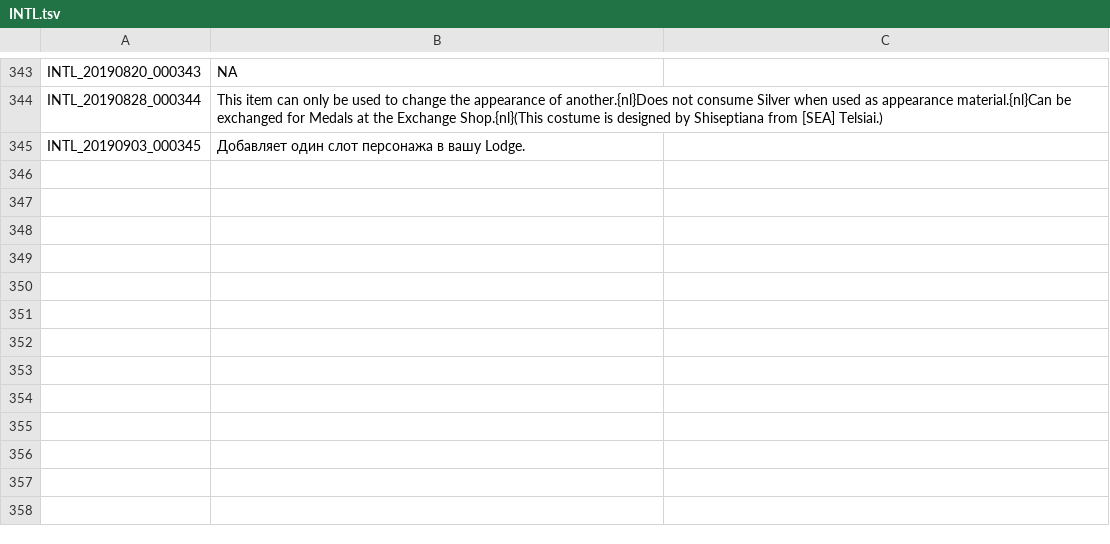
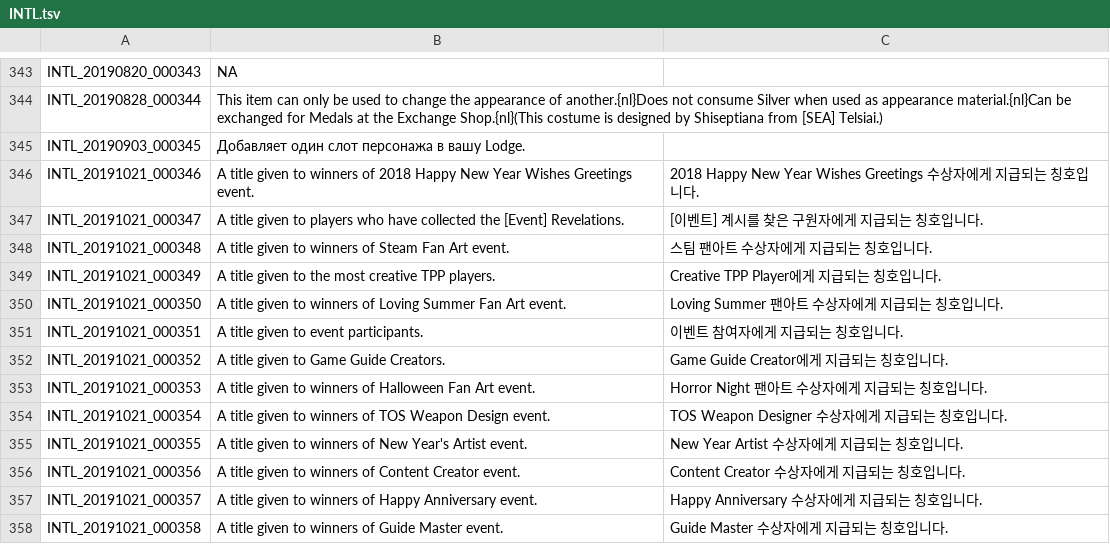
Before and after one commit to Treeofsavior/RussianTranslation, a TSV file: INTL.tsv, drawn as a sheet; only a part is shown, gaps mark what is left out; the diff names each change by its address in the sheet, - before the commit and + after, or states it on an @@ line.

```diff
--- a/INTL.tsv
+++ b/INTL.tsv
+row 346: INTL_20191021_000346 | A title given to winners of 2018 Happy New Year Wishes Greetings event. | 2018 Happy New Year Wishes Greetings 수상자에게 지급되는 칭호입니다.
+row 347: INTL_20191021_000347 | A title given to players who have collected the [Event] Revelations. | [이벤트] 계시를 찾은 구원자에게 지급되는 칭호입니다.
+row 348: INTL_20191021_000348 | A title given to winners of Steam Fan Art event. | 스팀 팬아트 수상자에게 지급되는 칭호입니다.
+row 349: INTL_20191021_000349 | A title given to the most creative TPP players. | Creative TPP Player에게 지급되는 칭호입니다.
+row 350: INTL_20191021_000350 | A title given to winners of Loving Summer Fan Art event. | Loving Summer 팬아트 수상자에게 지급되는 칭호입니다.
+row 351: INTL_20191021_000351 | A title given to event participants. | 이벤트 참여자에게 지급되는 칭호입니다.
+row 352: INTL_20191021_000352 | A title given to Game Guide Creators. | Game Guide Creator에게 지급되는 칭호입니다.
+row 353: INTL_20191021_000353 | A title given to winners of Halloween Fan Art event. | Horror Night 팬아트 수상자에게 지급되는 칭호입니다.
+row 354: INTL_20191021_000354 | A title given to winners of TOS Weapon Design event. | TOS Weapon Designer 수상자에게 지급되는 칭호입니다.
+row 355: INTL_20191021_000355 | A title given to winners of New Year's Artist event. | New Year Artist 수상자에게 지급되는 칭호입니다.
+row 356: INTL_20191021_000356 | A title given to winners of Content Creator event. | Content Creator 수상자에게 지급되는 칭호입니다.
+row 357: INTL_20191021_000357 | A title given to winners of Happy Anniversary event. | Happy Anniversary 수상자에게 지급되는 칭호입니다.
+row 358: INTL_20191021_000358 | A title given to winners of Guide Master event. | Guide Master 수상자에게 지급되는 칭호입니다.
```
Also changed, not shown: 1 other file.
